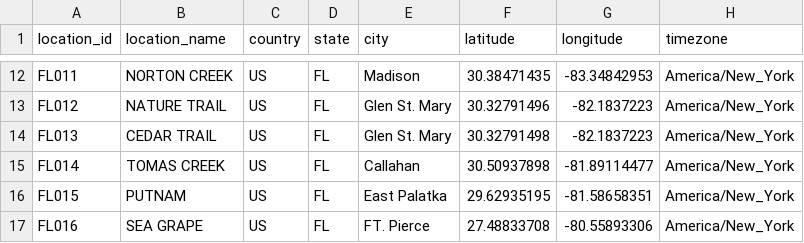
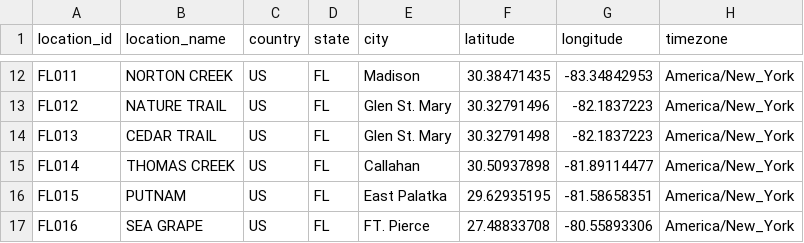
Before and after one commit to Eucalyptuss/site_work_status_dashboard, a CSV file: site_status.csv, drawn as a sheet; only a part is shown, gaps mark what is left out; the diff names each change by its address in the sheet, - before the commit and + after, or states it on an @@ line.

Commit message:
project name update

```diff
--- a/site_status.csv
+++ b/site_status.csv
-B15 (location_name): TOMAS CREEK
+B15 (location_name): THOMAS CREEK
```
